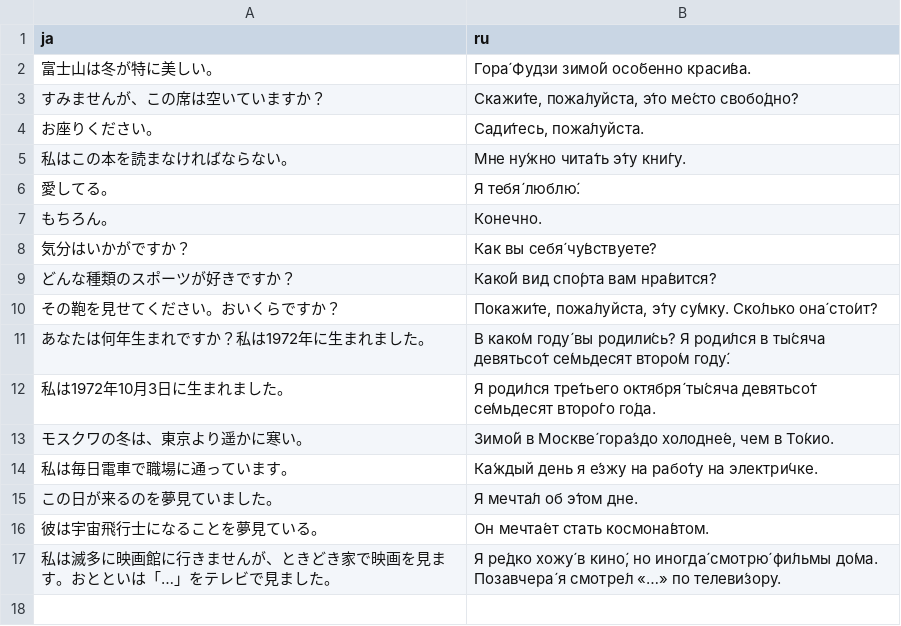
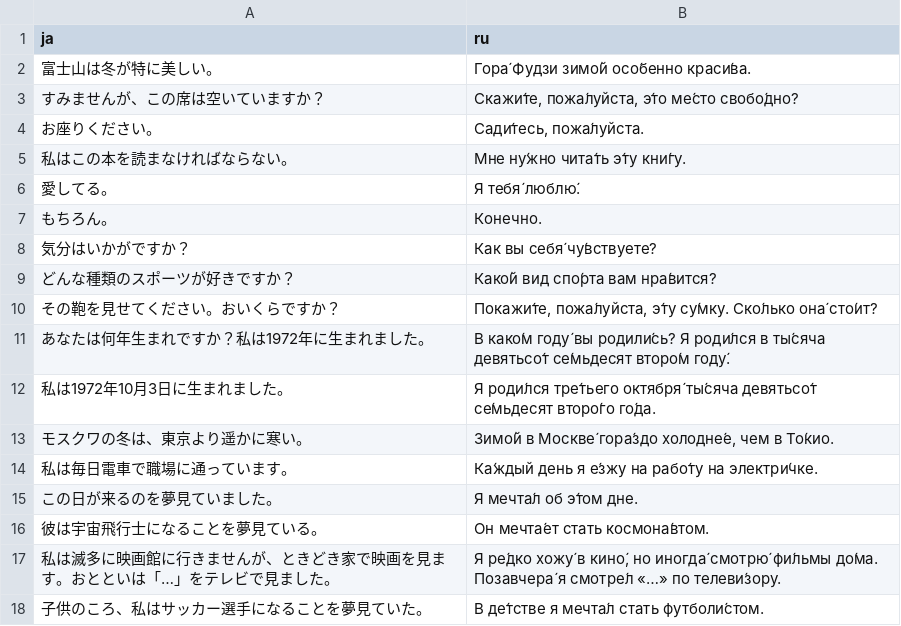
Before and after one commit to yassh/data, a CSV file: jaru.csv, drawn as a sheet.

Commit message:
update jaru.csv

```diff
--- a/jaru.csv
+++ b/jaru.csv
@@ -17 +17,2 @@ ja,ru
 "私は滅多に映画館に行きませんが、ときどき家で映画を見ます。おとといは「…」をテレビで見ました。","Я ре́дко хожу́ в кино́, но иногда́ смотрю́ фи́льмы до́ма. Позавчера́ я смотре́л «…» по телеви́зору."
+"子供のころ、私はサッカー選手になることを夢見ていた。","В де́тстве я мечта́л стать футболи́стом."
```
